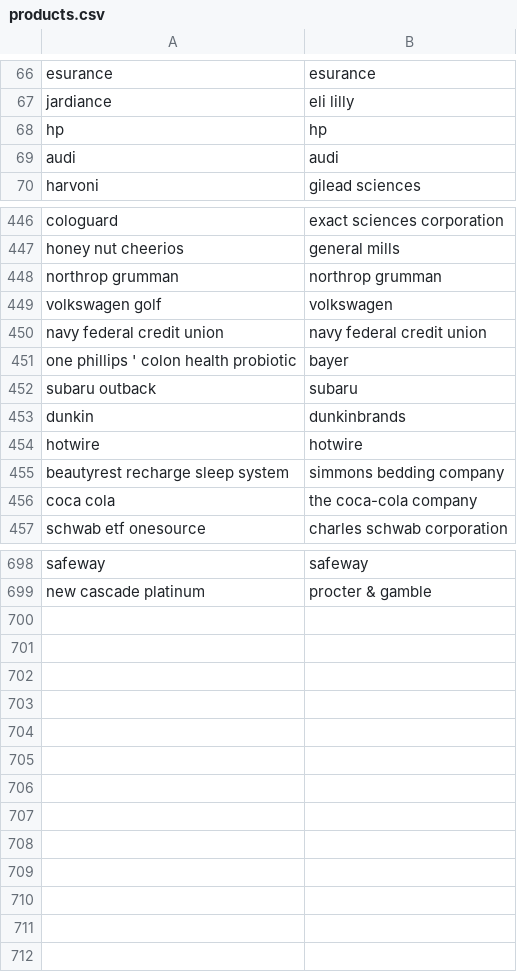
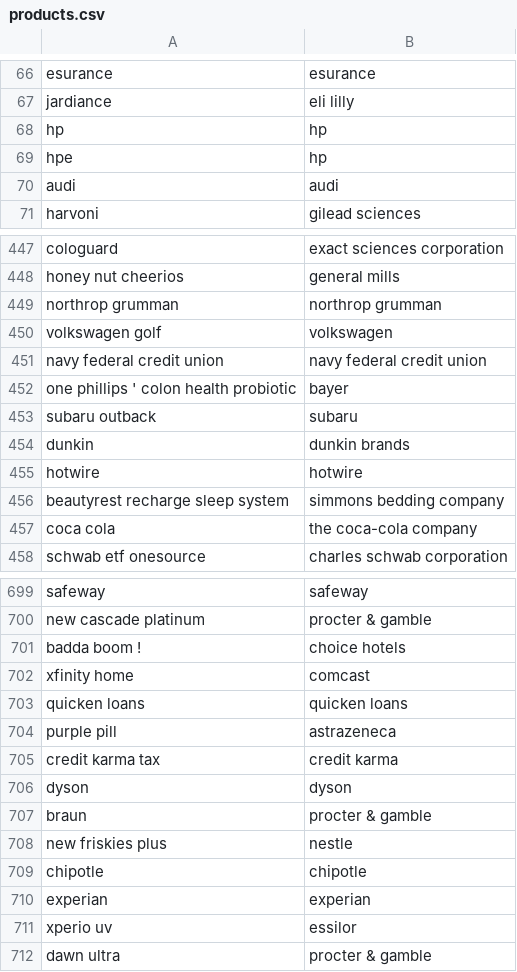
Before and after one commit to responsibleads/responsibleads.github.io, a CSV file: data/products.csv, drawn as a sheet; only a part is shown, gaps mark what is left out.

```diff
--- a/data/products.csv
+++ b/data/products.csv
@@ -68,2 +68,3 @@ jardiance,eli lilly
 hp,hp
+hpe,hp
 audi,audi
@@ -452,3 +453,3 @@ one phillips ' colon health probiotic,bayer
 subaru outback,subaru
-dunkin,dunkinbrands
+dunkin,dunkin brands
 hotwire,hotwire
@@ -699 +700,13 @@ safeway,safeway
 new cascade platinum,procter & gamble
+badda boom !,choice hotels
+xfinity home,comcast
+quicken loans,quicken loans
+purple pill,astrazeneca
+credit karma tax,credit karma
+dyson,dyson
+braun,procter & gamble
+new friskies plus,nestle
+chipotle,chipotle
+experian,experian
+xperio uv,essilor
+dawn ultra,procter & gamble
```
Also changed, not shown: data/companies.csv, data/exclude.csv, 2 other files.
